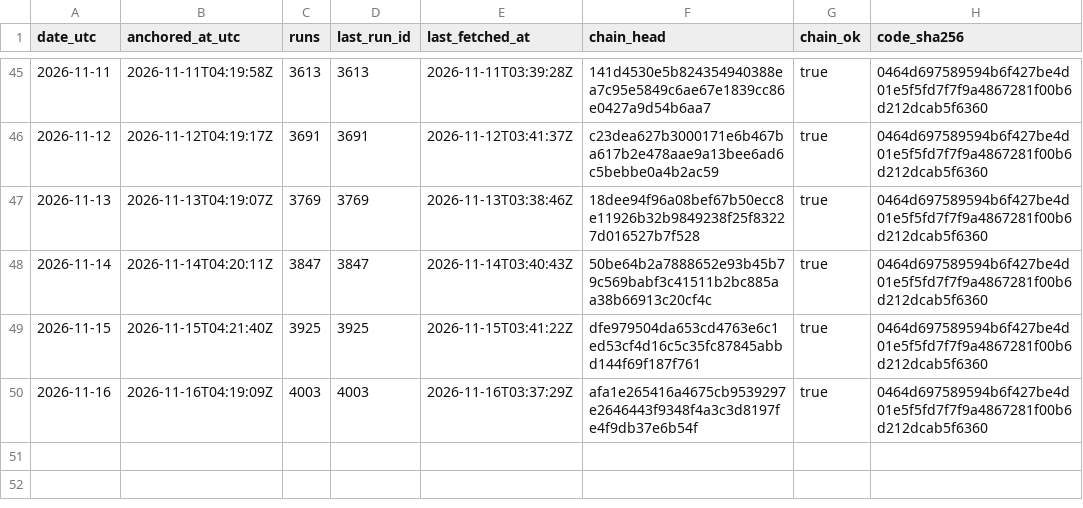
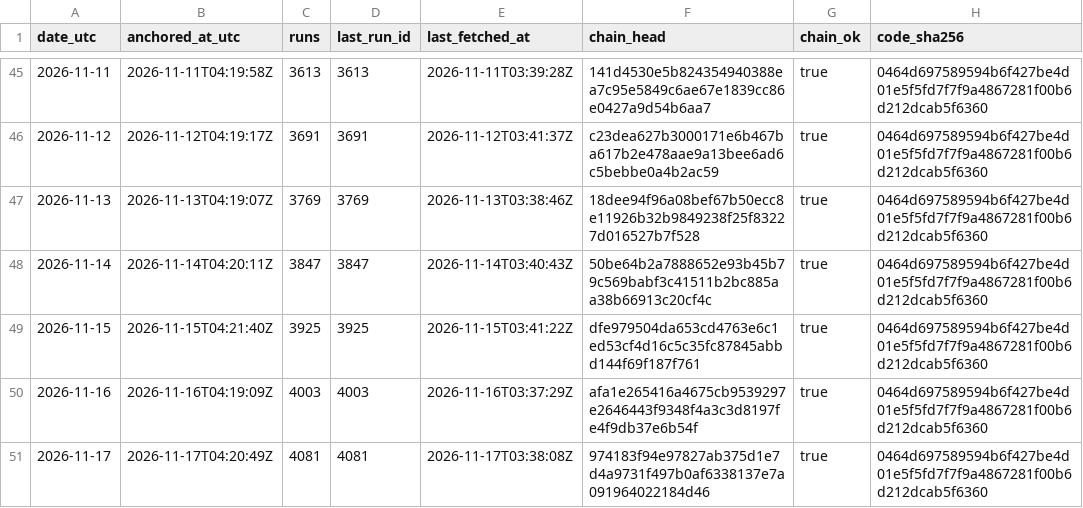
Before and after one commit to kvantixtech/weather-forecast-test, a CSV file: anchors/chain-heads.csv, drawn as a sheet; only a part is shown, gaps mark what is left out; the diff names each change by its address in the sheet, - before the commit and + after, or states it on an @@ line.

Commit message:
anchor 2026-11-17: chain head 974183f94e97 (run 4081, 4081 runs, chain_ok=true)

```diff
--- a/anchors/chain-heads.csv
+++ b/anchors/chain-heads.csv
+row 51: 2026-11-17 | 2026-11-17T04:20:49Z | 4081 | 4081 | 2026-11-17T03:38:08Z | 974183f94e97827ab375d1e7d4a9731f497b0af6338137e7a091964022184d46 | true | 0464d697589594b6f427be4d01e5f5fd7f7f9a4867281f00b6d212dcab5f6360
```
